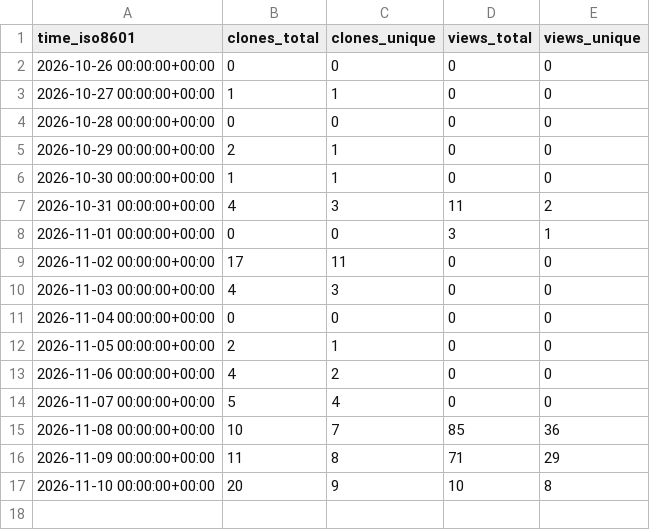
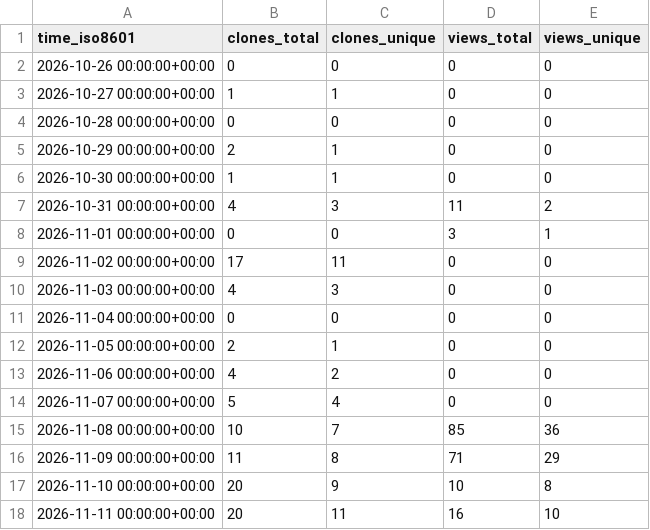
Before and after one commit to boromyr/STL2STEP, a CSV file: boromyr/STL2STEP/ghrs-data/views_clones_aggregate.csv, drawn as a sheet; the diff names each change by its address in the sheet, - before the commit and + after, or states it on an @@ line.

```diff
--- a/boromyr/STL2STEP/ghrs-data/views_clones_aggregate.csv
+++ b/boromyr/STL2STEP/ghrs-data/views_clones_aggregate.csv
+row 18: 2026-11-11 00:00:00+00:00 | 20 | 11 | 16 | 10
```
Also changed, not shown: 1 other file.
